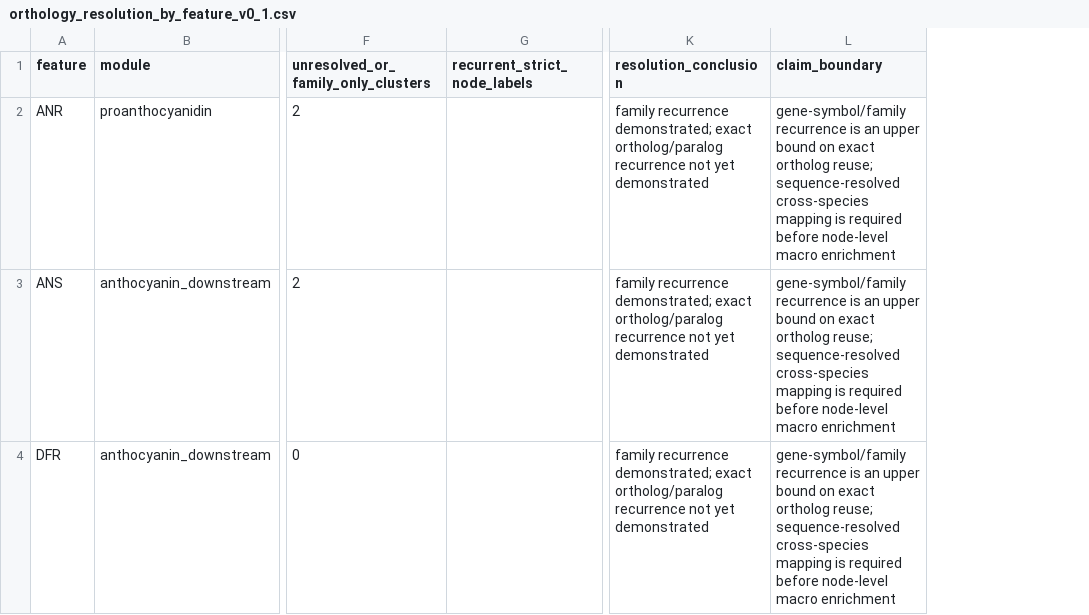
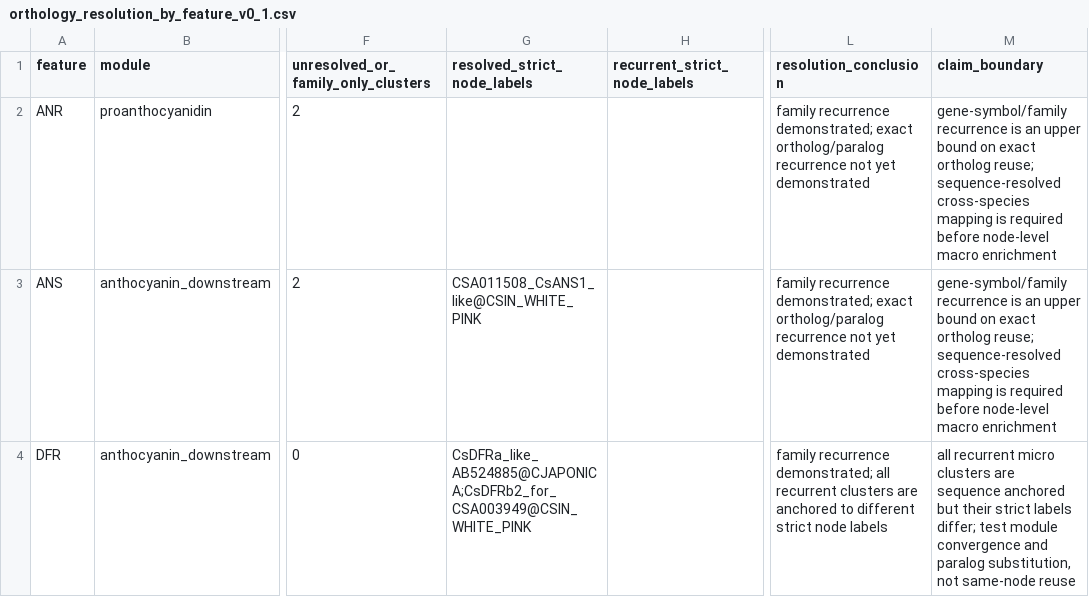
Before and after one commit to zuizui0223/chun, a CSV file: data/orthology_resolution_by_feature_v0_1.csv, drawn as a sheet; only a part is shown, gaps mark what is left out; addresses are those after the commit; the diff covers the shown part only; the diff names each change by its address in the sheet, - before the commit and + after, or states it on an @@ line.

Commit message:
Freeze the regenerated orthology classification

```diff
--- a/data/orthology_resolution_by_feature_v0_1.csv
+++ b/data/orthology_resolution_by_feature_v0_1.csv
+column G (resolved_strict_node_labels), rows 3-4: CSA011508_CsANS1_like@CSIN_WHITE_PINK | CsDFRa_like_AB524885@CJAPONICA;CsDFRb2_for_CSA003949@CSIN_WHITE_PINK
-L4 (resolution_conclusion): …recurrence demonstrated; exact ortholog/paralog recurrence not yet demonstrated
+L4 (resolution_conclusion): …recurrence demonstrated; all recurrent clusters are anchored to different strict node labels
-M4 (claim_boundary): gene-symbol/family recurrence is an upper bound on exact ortholog reuse; sequence-resolved cross-species mapping is required before node-level macro enrichment
+M4 (claim_boundary): all recurrent micro clusters are sequence anchored but their strict labels differ; test module convergence and paralog substitution, not same-node reuse
```
Also changed, not shown: 7 edited cells elsewhere in this file.
